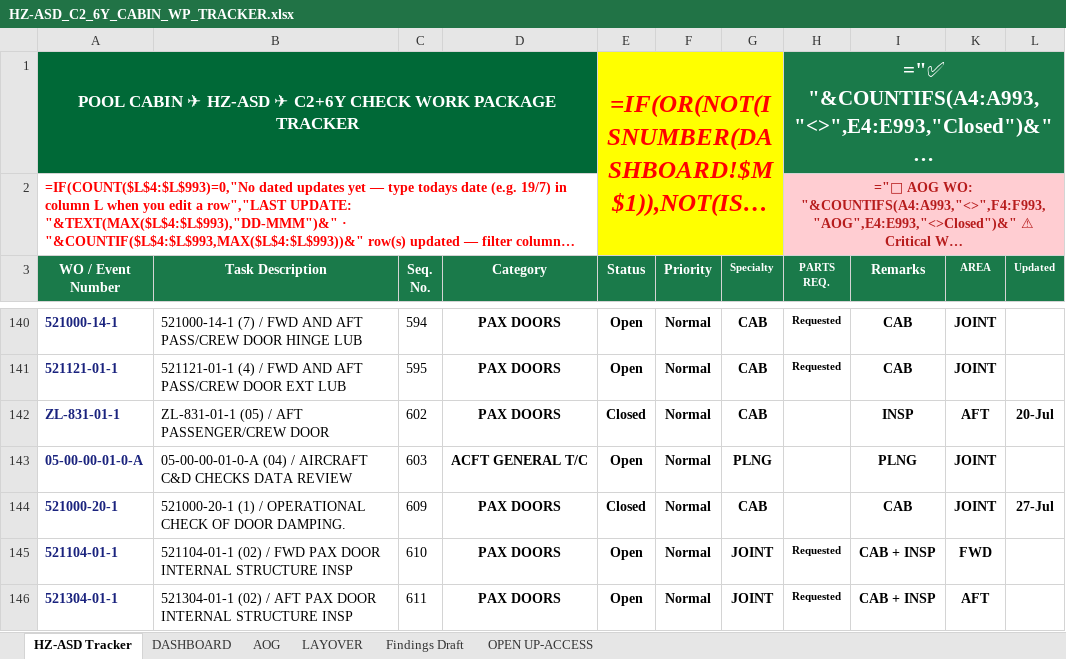
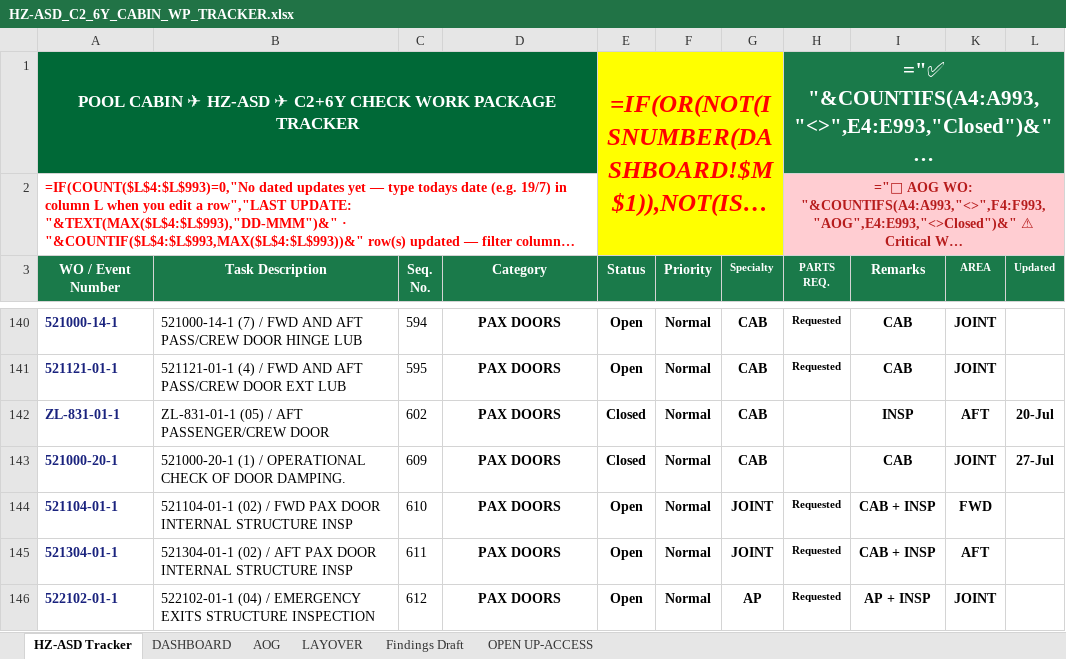
Before and after one commit to Aviproject-bit/avisuite, an Excel workbook: uploads/outbox/HZ-ASD_C2_6Y_CABIN_WP_TRACKER.xlsx, sheet HZ-ASD Tracker, drawn as a sheet; only a part is shown, gaps mark what is left out; the shorter side is filled out with more unchanged rows; long unchanged cells end in …; values as stored, in another font and other column widths than the file's, no borders; formulas without a stored value are shown as written; conditional formats and table styles not drawn; the diff names each change by its address in the sheet, - before the commit and + after, or states it on an @@ line.

Commit message:
Seq 603 removed from cabin tracker (stays in FULL PKG totals as non-cabin)

```diff
--- a/uploads/outbox/HZ-ASD_C2_6Y_CABIN_WP_TRACKER.xlsx (sheet HZ-ASD Tracker)
+++ b/uploads/outbox/HZ-ASD_C2_6Y_CABIN_WP_TRACKER.xlsx (sheet HZ-ASD Tracker)
-row 143: 05-00-00-01-0-A | 05-00-00-01-0-A (04) / AIRCRAFT C&D CHECKS DATA REVIEW | 603 | ACFT GENERAL T/C | Open | Normal | PLNG |  | PLNG | JOINT
```
Also changed, not shown: hidden cells.
